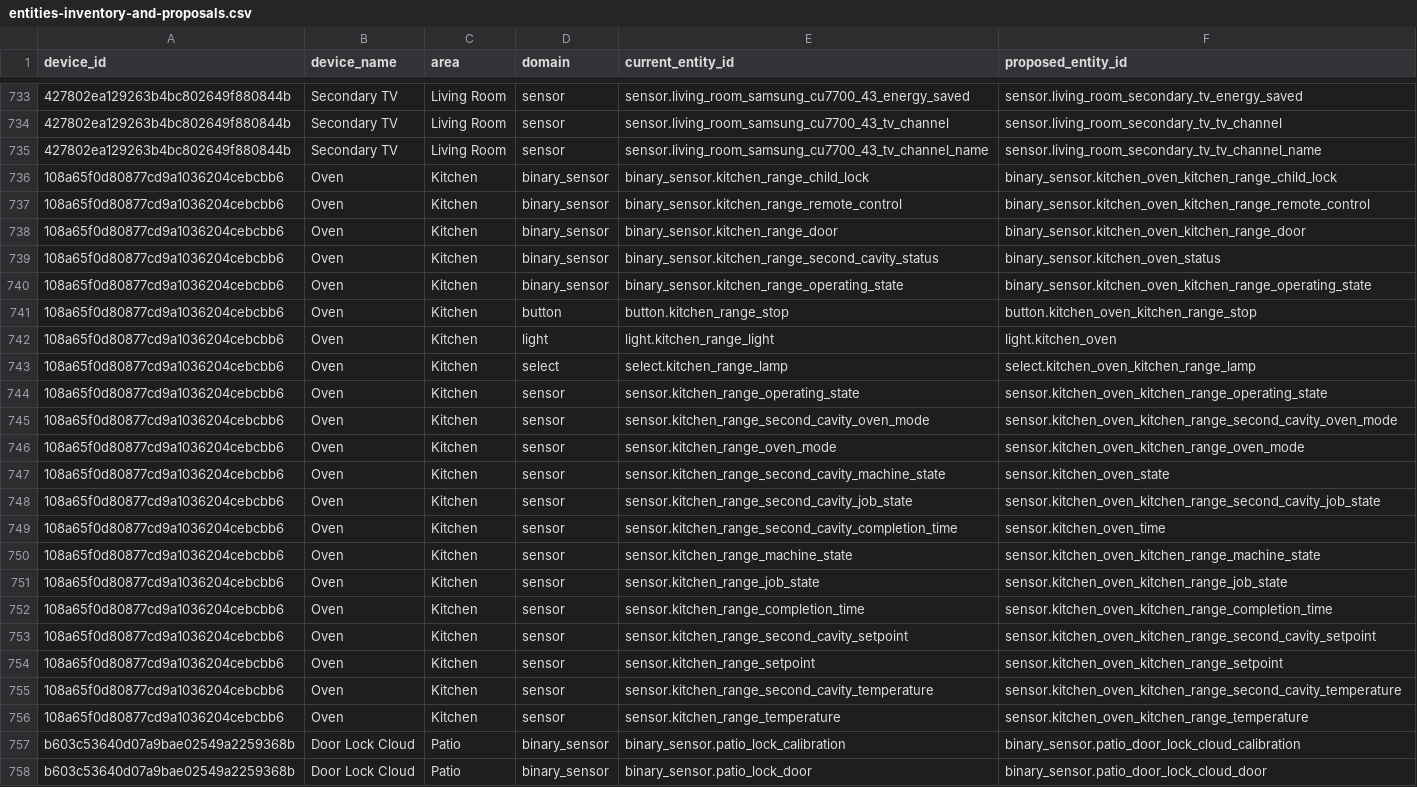
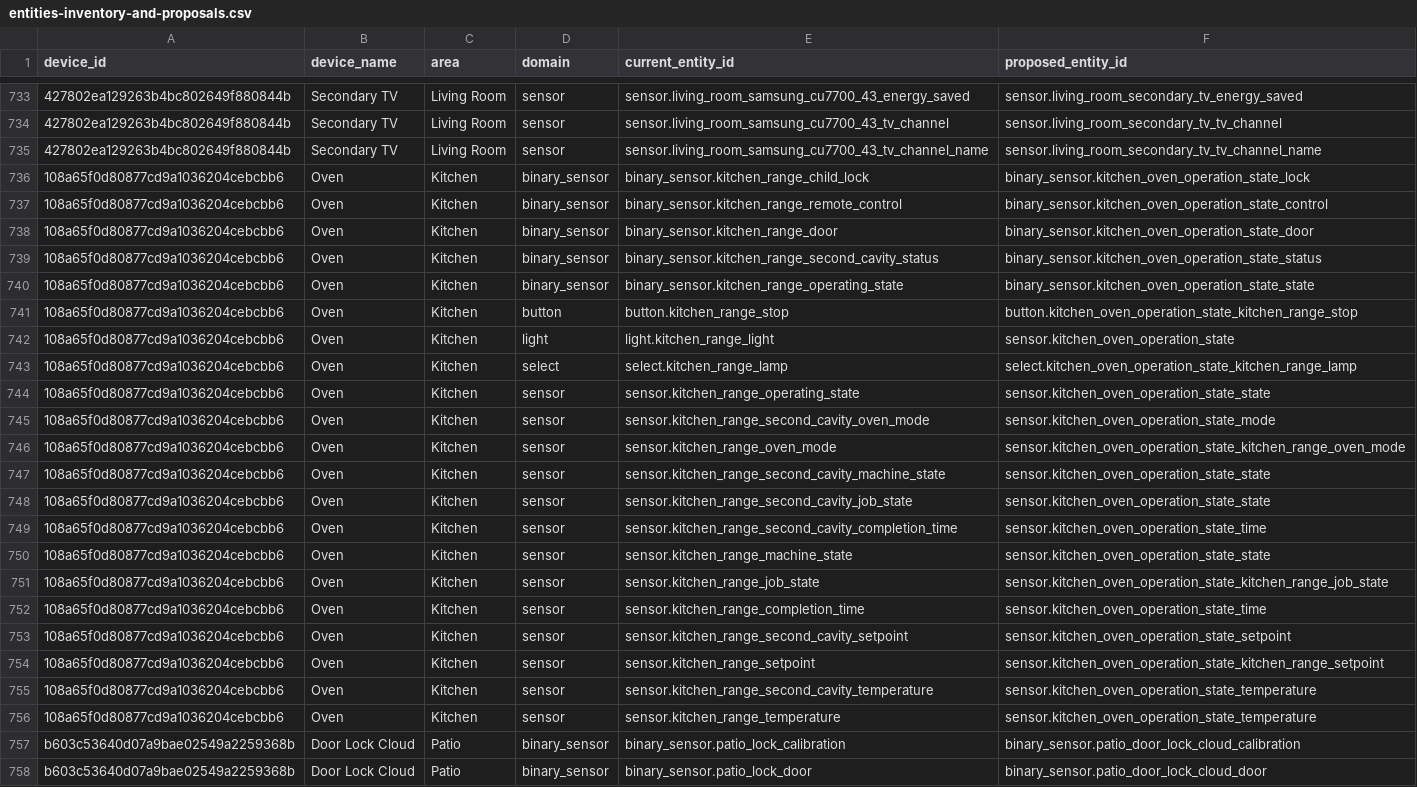
Before and after one commit to lganet/ha, a CSV file: doc/entities-inventory-and-proposals.csv, drawn as a sheet; only a part is shown, gaps mark what is left out; the diff covers the shown part only; the diff names each change by its address in the sheet, - before the commit and + after, or states it on an @@ line.

```diff
--- a/doc/entities-inventory-and-proposals.csv
+++ b/doc/entities-inventory-and-proposals.csv
-F736 (proposed_entity_id): binary_sensor.kitchen_oven_kitchen_range_child_lock
+F736 (proposed_entity_id): binary_sensor.kitchen_oven_operation_state_lock
-F737 (proposed_entity_id): binary_sensor.kitchen_oven_kitchen_range_remote_control
+F737 (proposed_entity_id): binary_sensor.kitchen_oven_operation_state_control
-F738 (proposed_entity_id): binary_sensor.kitchen_oven_kitchen_range_door
+F738 (proposed_entity_id): binary_sensor.kitchen_oven_operation_state_door
-F739 (proposed_entity_id): binary_sensor.kitchen_oven_status
+F739 (proposed_entity_id): binary_sensor.kitchen_oven_operation_state_status
-F740 (proposed_entity_id): binary_sensor.kitchen_oven_kitchen_range_operating_state
+F740 (proposed_entity_id): binary_sensor.kitchen_oven_operation_state_state
-F741 (proposed_entity_id): button.kitchen_oven_kitchen_range_stop
+F741 (proposed_entity_id): button.kitchen_oven_operation_state_kitchen_range_stop
-F742 (proposed_entity_id): light.kitchen_oven
+F742 (proposed_entity_id): sensor.kitchen_oven_operation_state
-F743 (proposed_entity_id): select.kitchen_oven_kitchen_range_lamp
+F743 (proposed_entity_id): select.kitchen_oven_operation_state_kitchen_range_lamp
-F744 (proposed_entity_id): sensor.kitchen_oven_kitchen_range_operating_state
+F744 (proposed_entity_id): sensor.kitchen_oven_operation_state_state
-F745 (proposed_entity_id): sensor.kitchen_oven_kitchen_range_second_cavity_oven_mode
+F745 (proposed_entity_id): sensor.kitchen_oven_operation_state_mode
-F746 (proposed_entity_id): sensor.kitchen_oven_kitchen_range_oven_mode
+F746 (proposed_entity_id): sensor.kitchen_oven_operation_state_kitchen_range_oven_mode
-F747 (proposed_entity_id): sensor.kitchen_oven_state
+F747 (proposed_entity_id): sensor.kitchen_oven_operation_state_state
-F748 (proposed_entity_id): sensor.kitchen_oven_kitchen_range_second_cavity_job_state
+F748 (proposed_entity_id): sensor.kitchen_oven_operation_state_state
-F749 (proposed_entity_id): sensor.kitchen_oven_time
+F749 (proposed_entity_id): sensor.kitchen_oven_operation_state_time
-F750 (proposed_entity_id): sensor.kitchen_oven_kitchen_range_machine_state
+F750 (proposed_entity_id): sensor.kitchen_oven_operation_state_state
-F751 (proposed_entity_id): sensor.kitchen_oven_kitchen_range_job_state
+F751 (proposed_entity_id): sensor.kitchen_oven_operation_state_kitchen_range_job_state
-F752 (proposed_entity_id): sensor.kitchen_oven_kitchen_range_completion_time
+F752 (proposed_entity_id): sensor.kitchen_oven_operation_state_time
-F753 (proposed_entity_id): sensor.kitchen_oven_kitchen_range_second_cavity_setpoint
+F753 (proposed_entity_id): sensor.kitchen_oven_operation_state_setpoint
-F754 (proposed_entity_id): sensor.kitchen_oven_kitchen_range_setpoint
+F754 (proposed_entity_id): sensor.kitchen_oven_operation_state_kitchen_range_setpoint
-F755 (proposed_entity_id): sensor.kitchen_oven_kitchen_range_second_cavity_temperature
+F755 (proposed_entity_id): sensor.kitchen_oven_operation_state_temperature
-F756 (proposed_entity_id): sensor.kitchen_oven_kitchen_range_temperature
+F756 (proposed_entity_id): sensor.kitchen_oven_operation_state_temperature
```
Also changed, not shown: 28 edited cells elsewhere in this file, doc/devices-inventory-and-proposals.csv, 1 other file.
